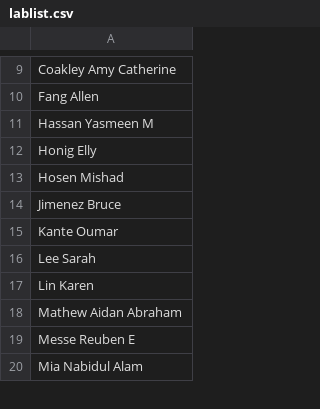
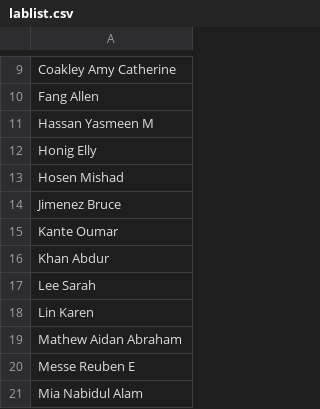
Before and after one commit to mcarc011/LectureQR, a CSV file: lablist.csv, drawn as a sheet; only a part is shown, gaps mark what is left out.

Commit message:
savess

```diff
--- a/lablist.csv
+++ b/lablist.csv
@@ -15,2 +15,3 @@ Jimenez Bruce
 Kante Oumar
+Khan Abdur
 Lee Sarah
```
